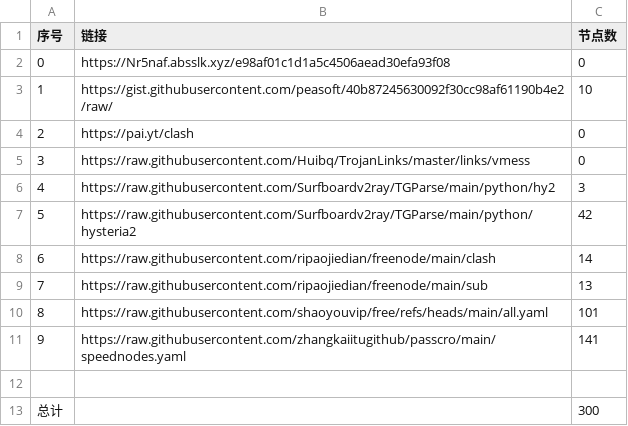
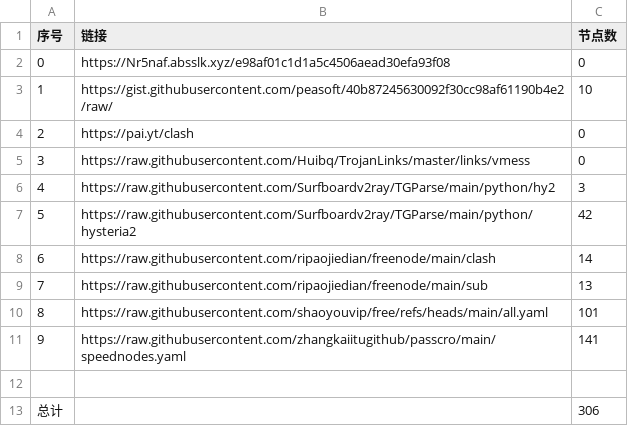
Before and after one commit to le45tx1m/peasoft, a CSV file: list_result.csv, drawn as a sheet.

```diff
--- a/list_result.csv
+++ b/list_result.csv
@@ -12,2 +12,2 @@
 
-总计,,300
+总计,,306
```
Also changed, not shown: 24 other files.
